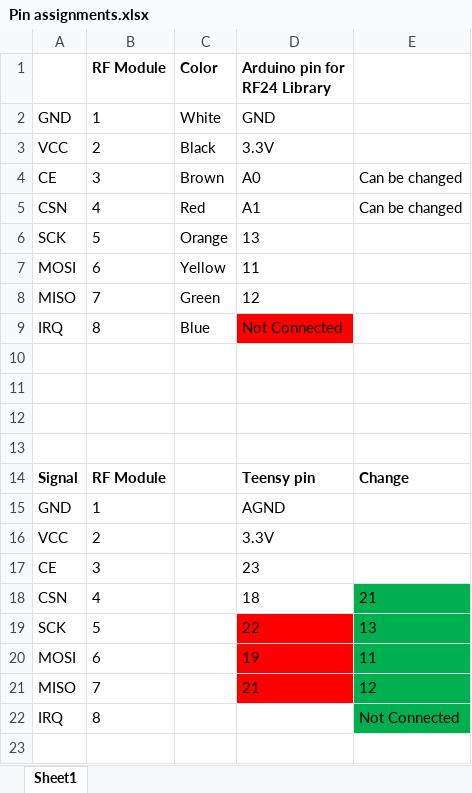
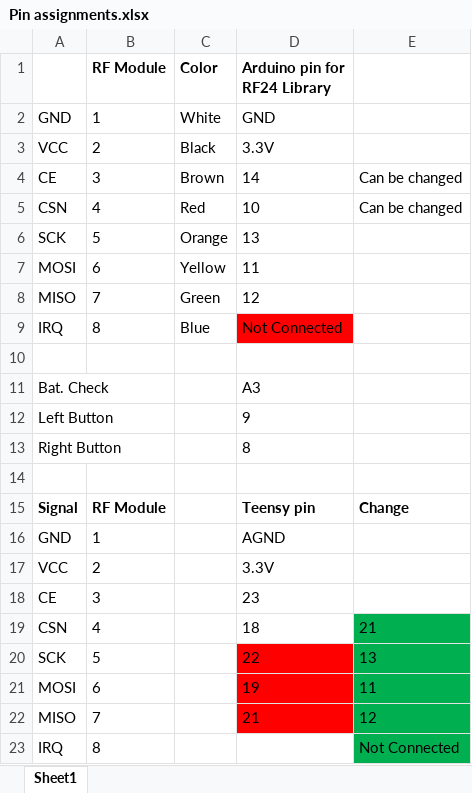
Before and after one commit to jimmery/IEEE-Advanced-Projects, an Excel workbook: Pin assignments.xlsx, sheet Sheet1, drawn as a sheet; values as stored, in another font and other column widths than the file's, no borders; the diff names each change by its address in the sheet, - before the commit and + after, or states it on an @@ line.

Commit message:
added bat check, left, and right pinouts
yeah

```diff
--- a/Pin assignments.xlsx (sheet Sheet1)
+++ b/Pin assignments.xlsx (sheet Sheet1)
-D4 (Arduino pin for RF24 Library): A0
+D4 (Arduino pin for RF24 Library): 14
-D5 (Arduino pin for RF24 Library): A1
+D5 (Arduino pin for RF24 Library): 10
-row 11: (empty)
+row 11: Bat. Check |  |  | A3
-row 12: (empty)
+row 12: Left Button |  |  | 9
+row 13: Right Button |  |  | 8
```
